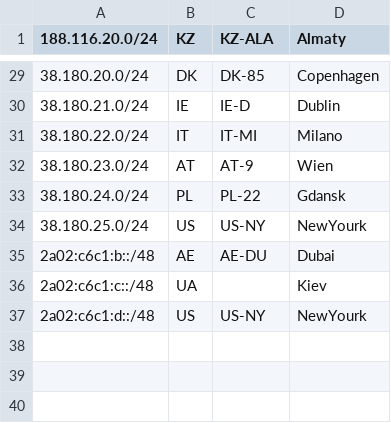
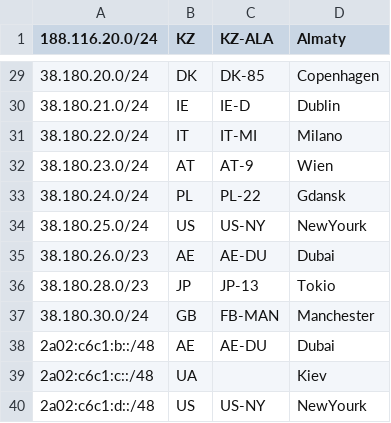
Before and after one commit to 3NT-COM/geofeed, a CSV file: geofeed.csv, drawn as a sheet; only a part is shown, gaps mark what is left out; the diff names each change by its address in the sheet, - before the commit and + after, or states it on an @@ line.

Commit message:
-- added /23s to Dubai and Tokio and /24 to Manchester

```diff
--- a/geofeed.csv
+++ b/geofeed.csv
+row 35: 38.180.26.0/23 | AE | AE-DU | Dubai
+row 36: 38.180.28.0/23 | JP | JP-13 | Tokio
+row 37: 38.180.30.0/24 | GB | FB-MAN | Manchester
```
